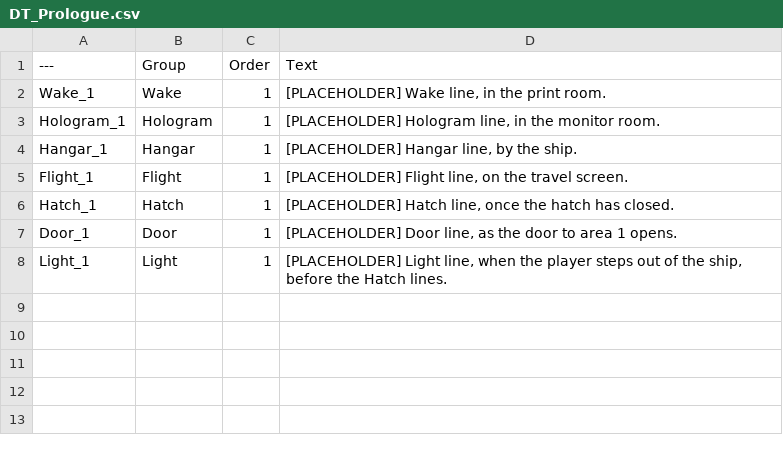
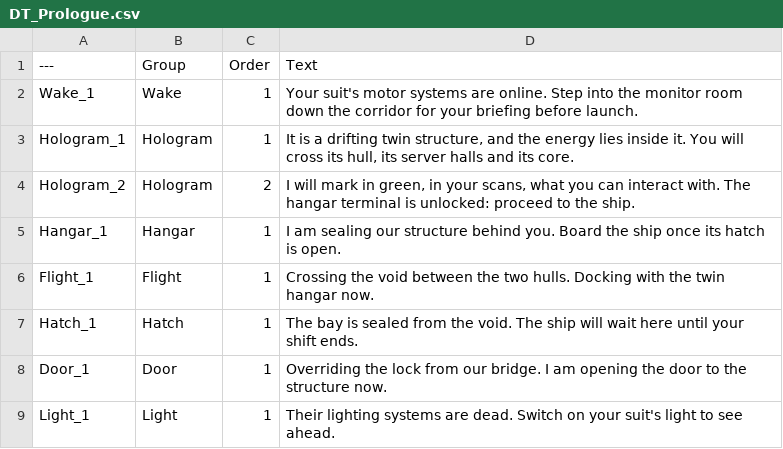
Before and after one commit to Shred0/the-last-shift, a CSV file: Narrative/DT_Prologue.csv, drawn as a sheet.

```diff
--- a/Narrative/DT_Prologue.csv
+++ b/Narrative/DT_Prologue.csv
@@ -1,8 +1,9 @@
 ---,Group,Order,Text
-Wake_1,Wake,1,"[PLACEHOLDER] Wake line, in the print room."
-Hologram_1,Hologram,1,"[PLACEHOLDER] Hologram line, in the monitor room."
-Hangar_1,Hangar,1,"[PLACEHOLDER] Hangar line, by the ship."
-Flight_1,Flight,1,"[PLACEHOLDER] Flight line, on the travel screen."
-Hatch_1,Hatch,1,"[PLACEHOLDER] Hatch line, once the hatch has closed."
-Door_1,Door,1,"[PLACEHOLDER] Door line, as the door to area 1 opens."
-Light_1,Light,1,"[PLACEHOLDER] Light line, when the player steps out of the ship, before the Hatch lines."
+Wake_1,Wake,1,Your suit's motor systems are online. Step into the monitor room down the corridor for your briefing before launch.
+Hologram_1,Hologram,1,"It is a drifting twin structure, and the energy lies inside it. You will cross its hull, its server halls and its core."
+Hologram_2,Hologram,2,"I will mark in green, in your scans, what you can interact with. The hangar terminal is unlocked: proceed to the ship."
+Hangar_1,Hangar,1,I am sealing our structure behind you. Board the ship once its hatch is open.
+Flight_1,Flight,1,Crossing the void between the two hulls. Docking with the twin hangar now.
+Hatch_1,Hatch,1,The bay is sealed from the void. The ship will wait here until your shift ends.
+Door_1,Door,1,Overriding the lock from our bridge. I am opening the door to the structure now.
+Light_1,Light,1,Their lighting systems are dead. Switch on your suit's light to see ahead.
```
Also changed, not shown: Narrative/DT_AIMessages.csv, Narrative/DT_Logs.csv, 9 other files.
